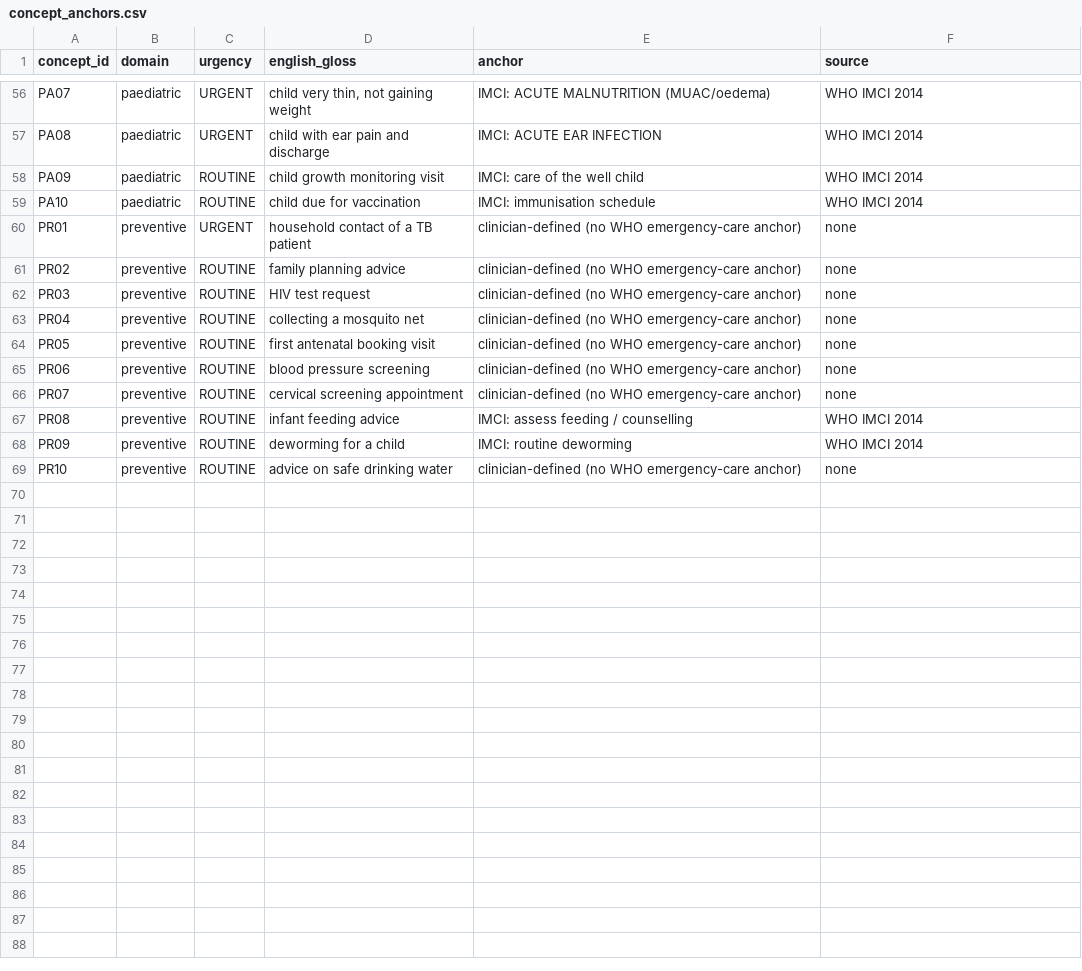
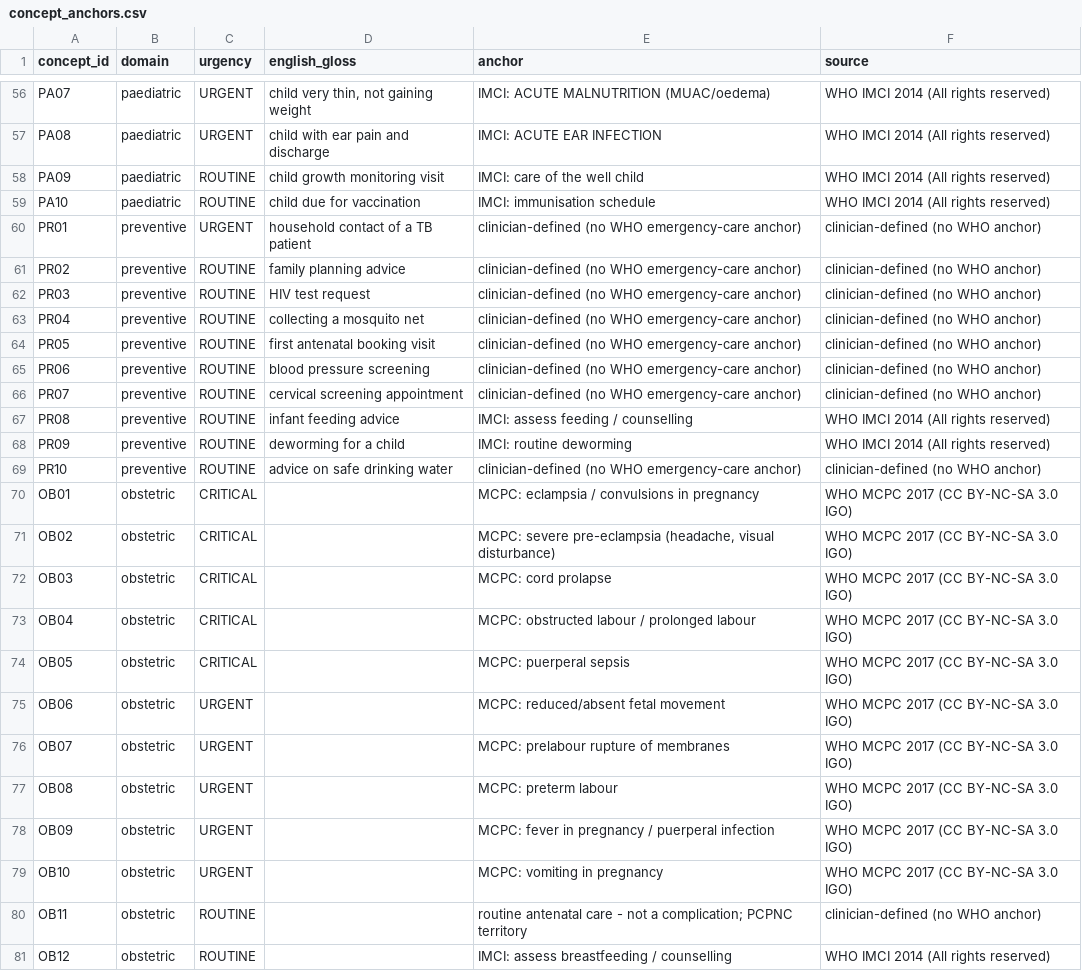
Before and after one commit to mariusbayizere/healthguard-ai, a CSV file: kinyamed/ml_model/review/concept_anchors.csv, drawn as a sheet; only a part is shown, gaps mark what is left out; the diff covers the shown part only; the diff names each change by its address in the sheet, - before the commit and + after, or states it on an @@ line.

```diff
--- a/kinyamed/ml_model/review/concept_anchors.csv
+++ b/kinyamed/ml_model/review/concept_anchors.csv
-F56:F59 (source): WHO IMCI 2014
+F56:F59 (source): WHO IMCI 2014 (All rights reserved)
-F60:F66 (source): none
+F60:F66 (source): clinician-defined (no WHO anchor)
-F67:F68 (source): WHO IMCI 2014
+F67:F68 (source): WHO IMCI 2014 (All rights reserved)
-F69 (source): none
+F69 (source): clinician-defined (no WHO anchor)
+row 70: OB01 | obstetric | CRITICAL |  | MCPC: eclampsia / convulsions in pregnancy | WHO MCPC 2017 (CC BY-NC-SA 3.0 IGO)
+row 71: OB02 | obstetric | CRITICAL |  | MCPC: severe pre-eclampsia (headache, visual disturbance) | WHO MCPC 2017 (CC BY-NC-SA 3.0 IGO)
+row 72: OB03 | obstetric | CRITICAL |  | MCPC: cord prolapse | WHO MCPC 2017 (CC BY-NC-SA 3.0 IGO)
+row 73: OB04 | obstetric | CRITICAL |  | MCPC: obstructed labour / prolonged labour | WHO MCPC 2017 (CC BY-NC-SA 3.0 IGO)
+row 74: OB05 | obstetric | CRITICAL |  | MCPC: puerperal sepsis | WHO MCPC 2017 (CC BY-NC-SA 3.0 IGO)
+row 75: OB06 | obstetric | URGENT |  | MCPC: reduced/absent fetal movement | WHO MCPC 2017 (CC BY-NC-SA 3.0 IGO)
+row 76: OB07 | obstetric | URGENT |  | MCPC: prelabour rupture of membranes | WHO MCPC 2017 (CC BY-NC-SA 3.0 IGO)
+row 77: OB08 | obstetric | URGENT |  | MCPC: preterm labour | WHO MCPC 2017 (CC BY-NC-SA 3.0 IGO)
+row 78: OB09 | obstetric | URGENT |  | MCPC: fever in pregnancy / puerperal infection | WHO MCPC 2017 (CC BY-NC-SA 3.0 IGO)
+row 79: OB10 | obstetric | URGENT |  | MCPC: vomiting in pregnancy | WHO MCPC 2017 (CC BY-NC-SA 3.0 IGO)
+row 80: OB11 | obstetric | ROUTINE |  | routine antenatal care - not a complication; PCPNC territory | clinician-defined (no WHO anchor)
+row 81: OB12 | obstetric | ROUTINE |  | IMCI: assess breastfeeding / counselling | WHO IMCI 2014 (All rights reserved)
```
Also changed, not shown: 54 edited cells elsewhere in this file, 1 other file.
